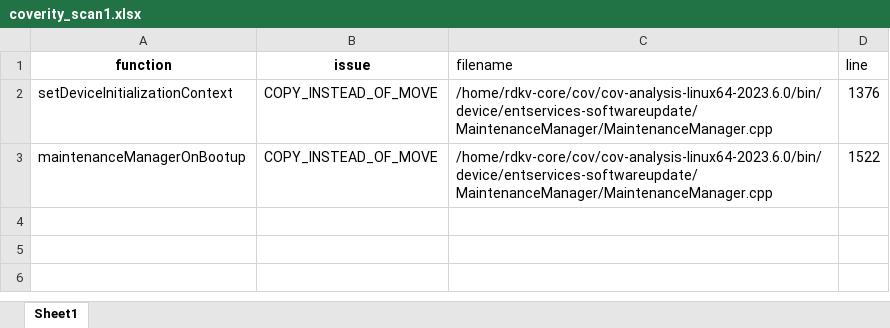
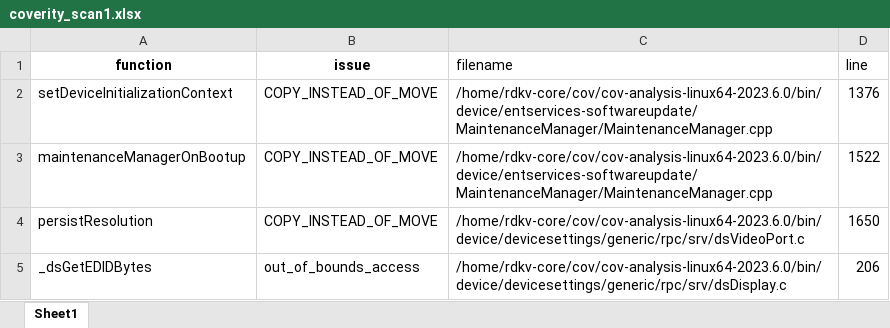
Before and after one commit to vigneshwaran33-vr/coverityxl, an Excel workbook: coverity_scan1.xlsx, sheet Sheet1, drawn as a sheet; values as stored, in another font and other column widths than the file's, no borders; the diff names each change by its address in the sheet, - before the commit and + after, or states it on an @@ line.

Commit message:
Add files via upload

```diff
--- a/coverity_scan1.xlsx (sheet Sheet1)
+++ b/coverity_scan1.xlsx (sheet Sheet1)
+row 4: persistResolution | COPY_INSTEAD_OF_MOVE | /home/rdkv-core/cov/cov-analysis-linux64-2023.6.0/bin/device/devicesettings/generic/rpc/srv/dsVideoPort.c | 1650
+row 5: _dsGetEDIDBytes | out_of_bounds_access | /home/rdkv-core/cov/cov-analysis-linux64-2023.6.0/bin/device/devicesettings/generic/rpc/srv/dsDisplay.c | 206
```
